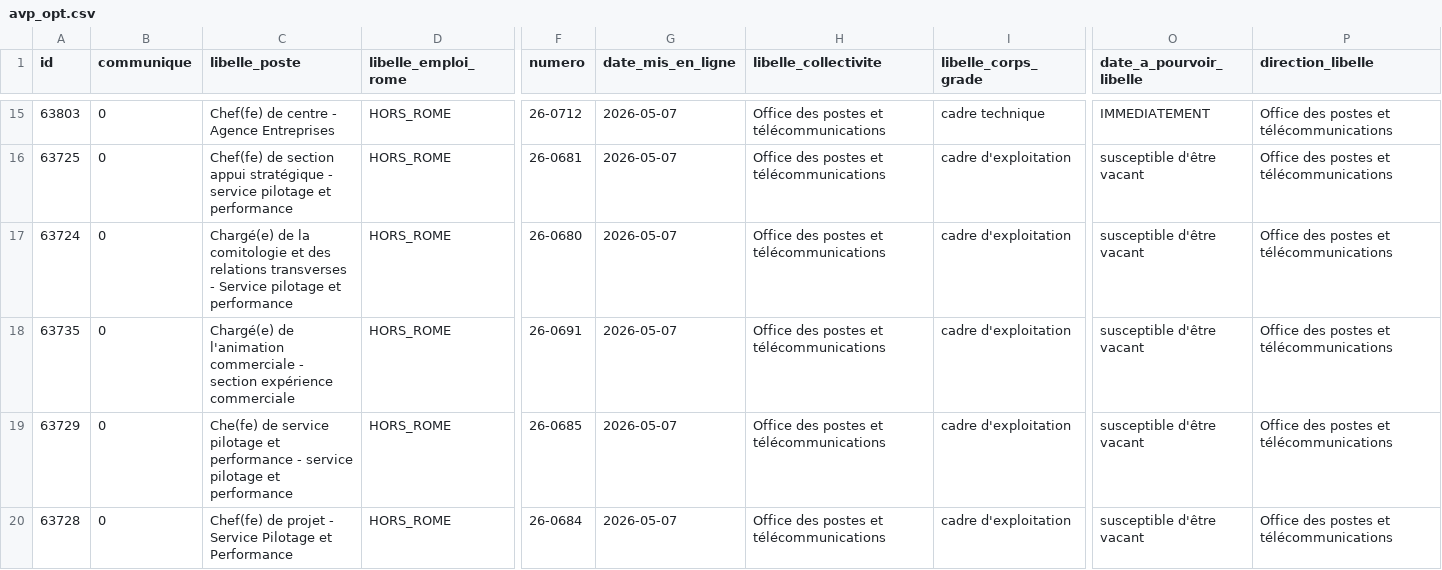
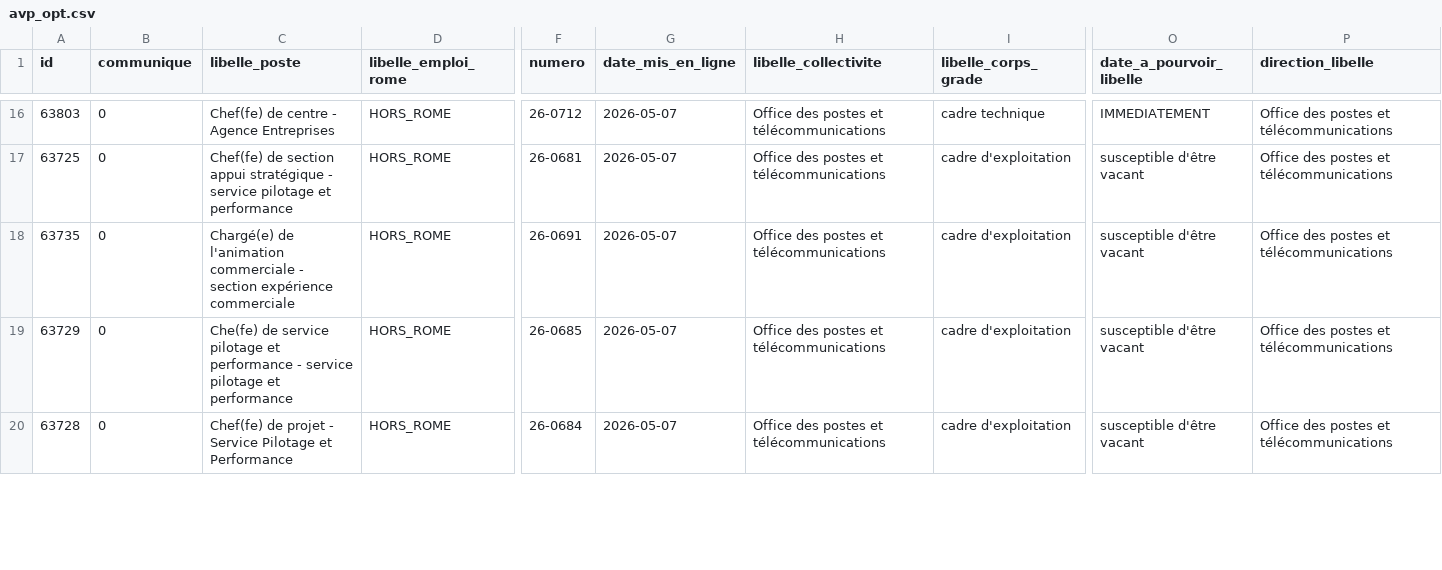
Before and after one commit to opt-nc/avps, a CSV file: data/avp_opt.csv, drawn as a sheet; only a part is shown, gaps mark what is left out; removed rows and columns are numbered as before the commit, all else as after; rows hold the shown columns only; the diff covers the shown part only; the diff names each change by its address in the sheet, - before the commit and + after, or states it on an @@ line.

```diff
--- a/data/avp_opt.csv
+++ b/data/avp_opt.csv
-row 17: 63724 | 0 | Chargé(e) de la comitologie et des relations transverses - Service pilotage et performance | HORS_ROME | 26-0680 | 2026-05-07 | Office des postes et télécommunications | cadre d'exploitation | susceptible d'être vacant | Office des postes et télécommunications
```
Also changed, not shown: 2 added rows, 1 removed row and 1 moved row elsewhere in this file, 6 other files.
